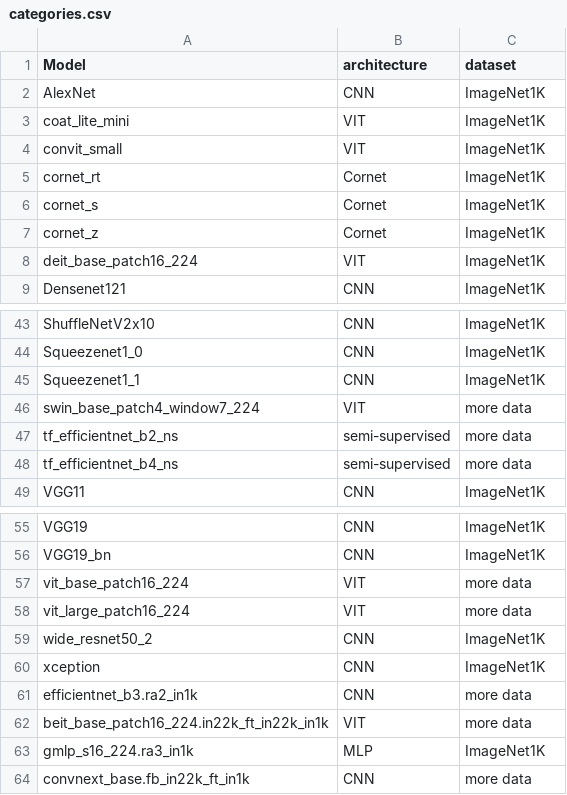
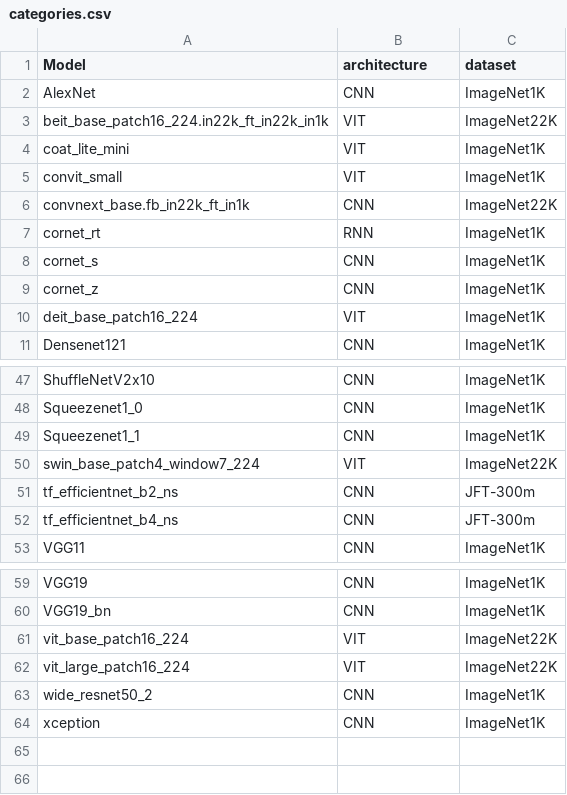
Before and after one commit to TrungDavidNguyen/RSA_EffectiveRobustness, a CSV file: results/categories.csv, drawn as a sheet; only a part is shown, gaps mark what is left out; the diff covers the shown part only.

```diff
--- a/results/categories.csv
+++ b/results/categories.csv
@@ -2,7 +2,9 @@ Model,architecture,dataset
 AlexNet,CNN,ImageNet1K
+beit_base_patch16_224.in22k_ft_in22k_in1k,VIT,ImageNet22K
 coat_lite_mini,VIT,ImageNet1K
 convit_small,VIT,ImageNet1K
-cornet_rt,Cornet,ImageNet1K
-cornet_s,Cornet,ImageNet1K
-cornet_z,Cornet,ImageNet1K
+convnext_base.fb_in22k_ft_in1k,CNN,ImageNet22K
+cornet_rt,RNN,ImageNet1K
+cornet_s,CNN,ImageNet1K
+cornet_z,CNN,ImageNet1K
 deit_base_patch16_224,VIT,ImageNet1K
@@ -45,5 +49,5 @@ Squeezenet1_0,CNN,ImageNet1K
 Squeezenet1_1,CNN,ImageNet1K
-swin_base_patch4_window7_224,VIT,more data
-tf_efficientnet_b2_ns,semi-supervised,more data
-tf_efficientnet_b4_ns,semi-supervised,more data
+swin_base_patch4_window7_224,VIT,ImageNet22K
+tf_efficientnet_b2_ns,CNN,JFT-300m
+tf_efficientnet_b4_ns,CNN,JFT-300m
 VGG11,CNN,ImageNet1K
@@ -56,9 +60,5 @@ VGG19,CNN,ImageNet1K
 VGG19_bn,CNN,ImageNet1K
-vit_base_patch16_224,VIT,more data
-vit_large_patch16_224,VIT,more data
+vit_base_patch16_224,VIT,ImageNet22K
+vit_large_patch16_224,VIT,ImageNet22K
 wide_resnet50_2,CNN,ImageNet1K
 xception,CNN,ImageNet1K
-efficientnet_b3.ra2_in1k,CNN,more data
-beit_base_patch16_224.in22k_ft_in22k_in1k,VIT,more data
-gmlp_s16_224.ra3_in1k,MLP,ImageNet1K
-convnext_base.fb_in22k_ft_in1k,CNN,more data
```
Also changed, not shown: 1 added row elsewhere in this file, results/accuracies.csv, results/effective_robustness.csv, 8 other files.
